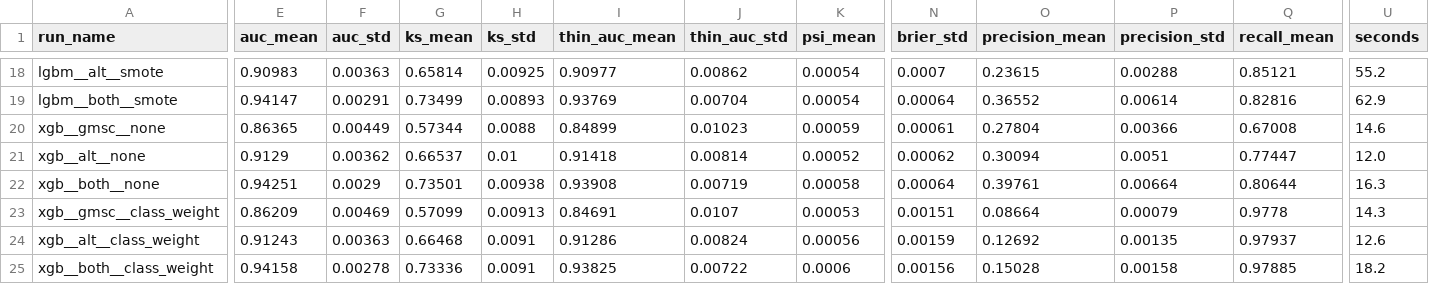
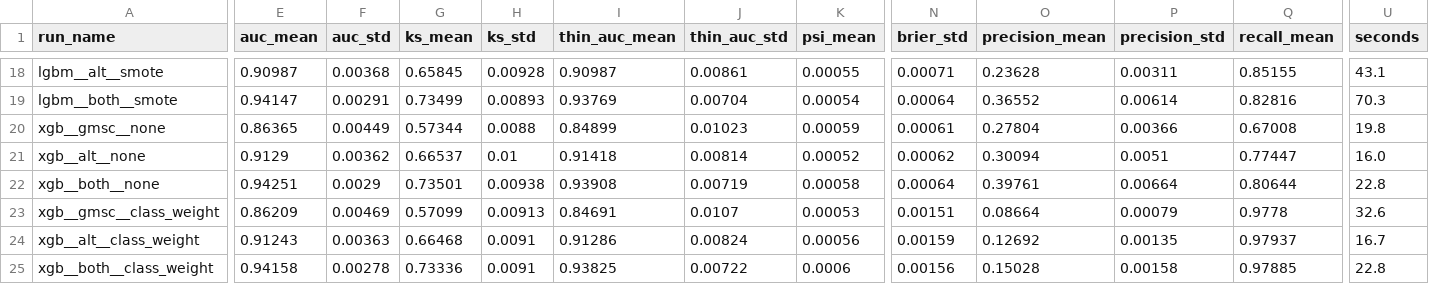
Before and after one commit to 20211557/XAI_ACSS, a CSV file: reports/model_comparison.csv, drawn as a sheet; only a part is shown, gaps mark what is left out; the diff covers the shown part only; the diff names each change by its address in the sheet, - before the commit and + after, or states it on an @@ line.

```diff
--- a/reports/model_comparison.csv
+++ b/reports/model_comparison.csv
-E18 (auc_mean): 0.90983
+E18 (auc_mean): 0.90987
-F18 (auc_std): 0.00363
+F18 (auc_std): 0.00368
-G18 (ks_mean): 0.65814
+G18 (ks_mean): 0.65845
-H18 (ks_std): 0.00925
+H18 (ks_std): 0.00928
-I18 (thin_auc_mean): 0.90977
+I18 (thin_auc_mean): 0.90987
-J18 (thin_auc_std): 0.00862
+J18 (thin_auc_std): 0.00861
-K18 (psi_mean): 0.00054
+K18 (psi_mean): 0.00055
-N18 (brier_std): 0.0007
+N18 (brier_std): 0.00071
-O18 (precision_mean): 0.23615
+O18 (precision_mean): 0.23628
-P18 (precision_std): 0.00288
+P18 (precision_std): 0.00311
-Q18 (recall_mean): 0.85121
+Q18 (recall_mean): 0.85155
-U18 (seconds): 55.2
+U18 (seconds): 43.1
-U19 (seconds): 62.9
+U19 (seconds): 70.3
-U20 (seconds): 14.6
+U20 (seconds): 19.8
-U21 (seconds): 12.0
+U21 (seconds): 16.0
-U22 (seconds): 16.3
+U22 (seconds): 22.8
-U23 (seconds): 14.3
+U23 (seconds): 32.6
-U24 (seconds): 12.6
+U24 (seconds): 16.7
-U25 (seconds): 18.2
+U25 (seconds): 22.8
```
Also changed, not shown: 85 edited cells elsewhere in this file, reports/cv_fold_auc.csv, 7 other files.
